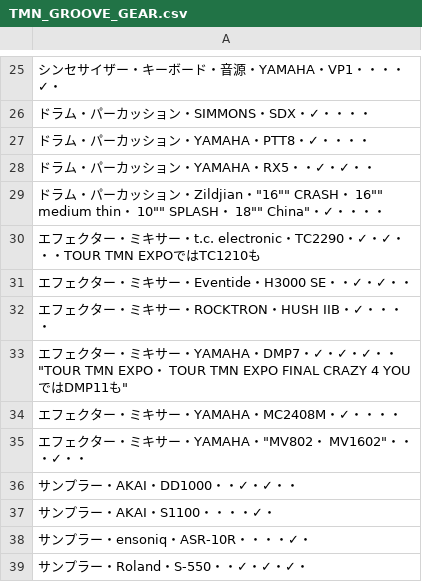
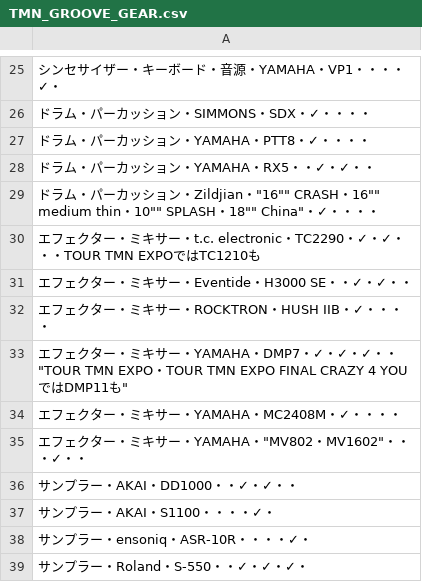
Before and after one commit to Y-NOIZ/TMN_GROOVE_GEAR, a CSV file: TMN_GROOVE_GEAR.csv, drawn as a sheet; only a part is shown, gaps mark what is left out.

Commit message:
Add files via upload

```diff
--- a/TMN_GROOVE_GEAR.csv
+++ b/TMN_GROOVE_GEAR.csv
@@ -28,3 +28,3 @@
 ドラム・パーカッション・YAMAHA・RX5・・✓・✓・・
-ドラム・パーカッション・Zildjian・"16"" CRASH・ 16"" medium thin・ 10"" SPLASH・ 18"" China"・✓・・・・
+ドラム・パーカッション・Zildjian・"16"" CRASH・16"" medium thin・10"" SPLASH・18"" China"・✓・・・・
 エフェクター・ミキサー・t.c. electronic・TC2290・✓・✓・・・TOUR TMN EXPOではTC1210も
@@ -32,5 +32,5 @@
 エフェクター・ミキサー・ROCKTRON・HUSH IIB・✓・・・・
-エフェクター・ミキサー・YAMAHA・DMP7・✓・✓・✓・・"TOUR TMN EXPO・ TOUR TMN EXPO FINAL CRAZY 4 YOUではDMP11も"
+エフェクター・ミキサー・YAMAHA・DMP7・✓・✓・✓・・"TOUR TMN EXPO・TOUR TMN EXPO FINAL CRAZY 4 YOUではDMP11も"
 エフェクター・ミキサー・YAMAHA・MC2408M・✓・・・・
-エフェクター・ミキサー・YAMAHA・"MV802・ MV1602"・・・✓・・
+エフェクター・ミキサー・YAMAHA・"MV802・MV1602"・・・✓・・
 サンプラー・AKAI・DD1000・・✓・✓・・
```
